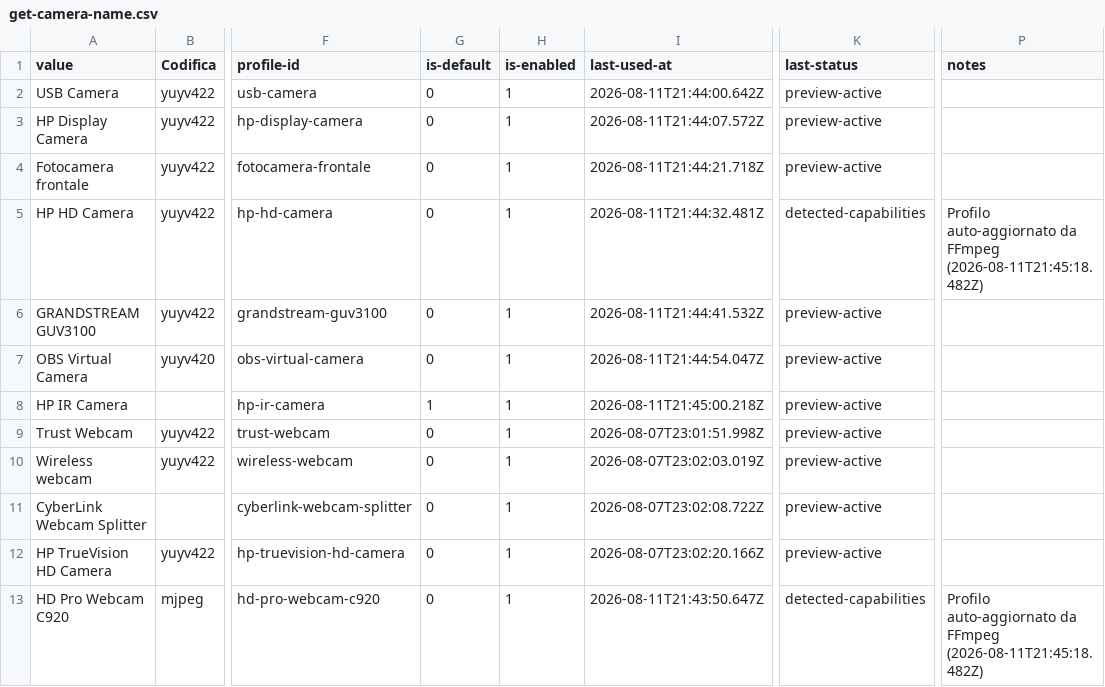
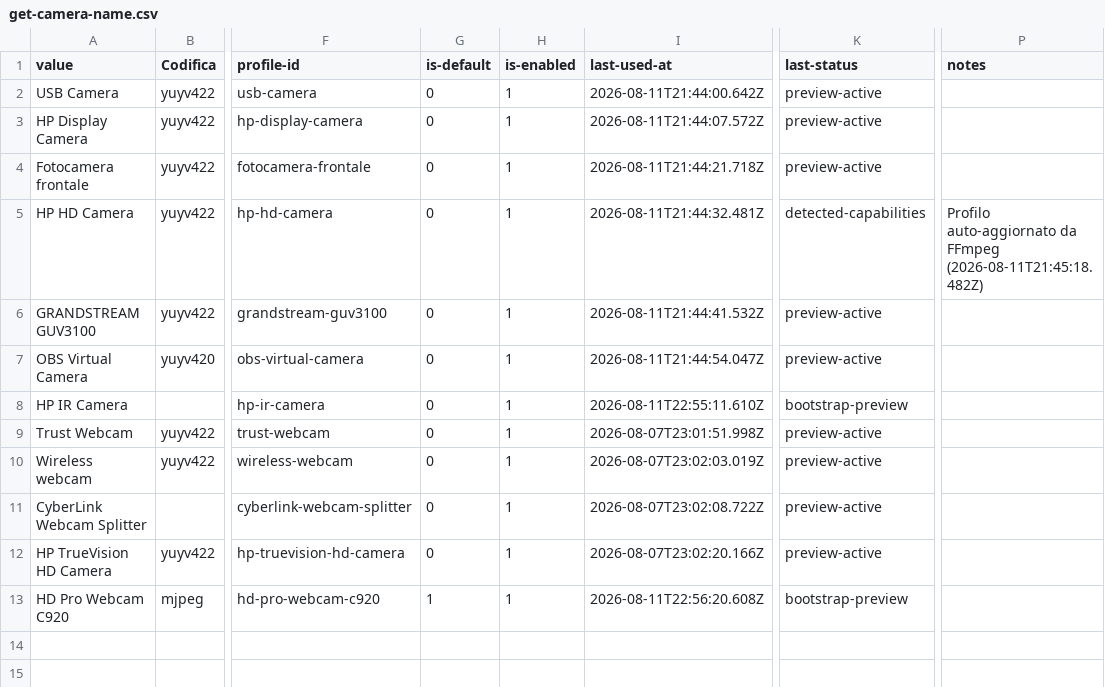
Before and after one commit to 2464200/VSC_Live_Server, a CSV file: Bordero/data/get-camera-name.csv, drawn as a sheet; only a part is shown, gaps mark what is left out; the diff names each change by its address in the sheet, - before the commit and + after, or states it on an @@ line.

Commit message:
chore: implementazione funzionamento pagina WEBCAM

```diff
--- a/Bordero/data/get-camera-name.csv
+++ b/Bordero/data/get-camera-name.csv
-G8 (is-default): 1
+G8 (is-default): 0
-I8 (last-used-at): 2026-08-11T21:45:00.218Z
+I8 (last-used-at): 2026-08-11T22:55:11.610Z
-K8 (last-status): preview-active
+K8 (last-status): bootstrap-preview
-G13 (is-default): 0
+G13 (is-default): 1
-I13 (last-used-at): 2026-08-11T21:43:50.647Z
+I13 (last-used-at): 2026-08-11T22:56:20.608Z
-K13 (last-status): detected-capabilities
+K13 (last-status): bootstrap-preview
-P13 (notes): Profilo auto-aggiornato da FFmpeg (2026-08-11T21:45:18.482Z)
+P13 (notes): (empty)
```
Also changed, not shown: Bordero/data/music-archive-index.csv, 1 other file.
